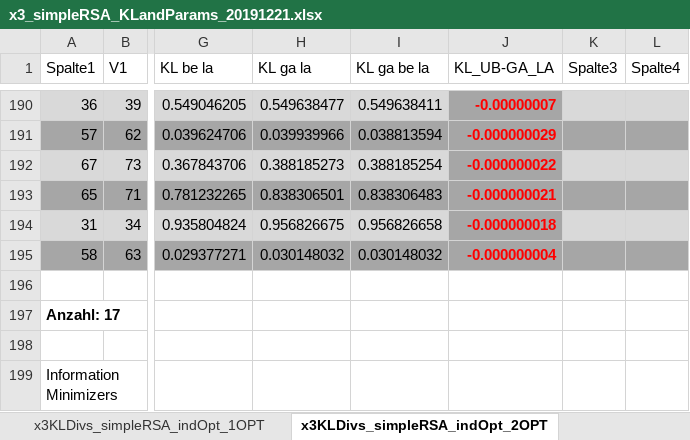
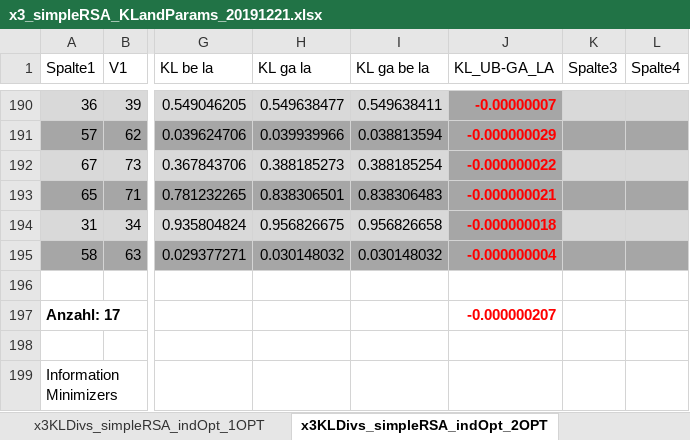
Before and after one commit to gscontras/prior_inference, an Excel workbook: RSA_2019_08/X3_Data/x3_simpleRSA_KLandParams_20191221.xlsx, sheet x3KLDivs_simpleRSA_indOpt_2OPT, drawn as a sheet; only a part is shown, gaps mark what is left out; values as stored, in another font and other column widths than the file's, no borders; table styles not drawn; the diff names each change by its address in the sheet, - before the commit and + after, or states it on an @@ line.

```diff
--- a/RSA_2019_08/X3_Data/x3_simpleRSA_KLandParams_20191221.xlsx (sheet x3KLDivs_simpleRSA_indOpt_2OPT)
+++ b/RSA_2019_08/X3_Data/x3_simpleRSA_KLandParams_20191221.xlsx (sheet x3KLDivs_simpleRSA_indOpt_2OPT)
-J197 (KL_UB-GA_LA): (empty)
+J197 (KL_UB-GA_LA): -0.000000207
```
Also changed, not shown: 8 other files.
